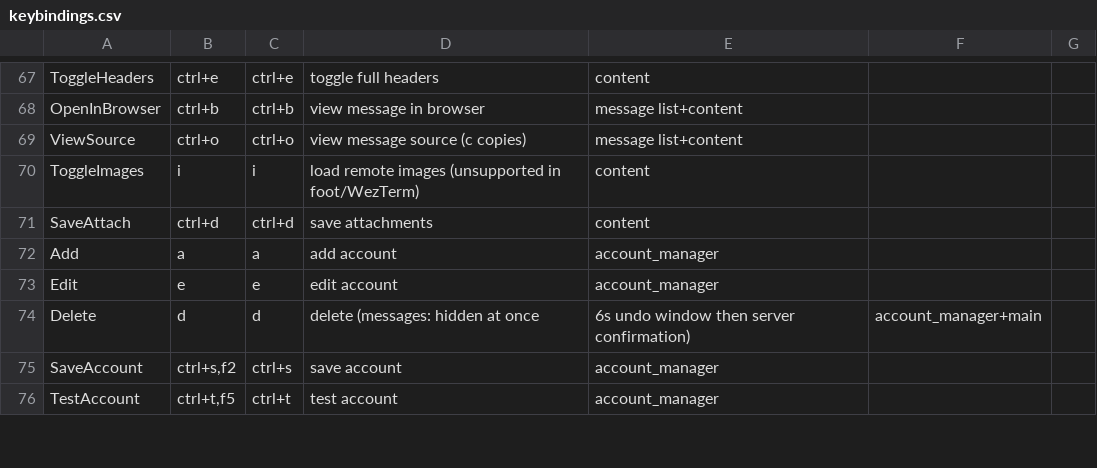
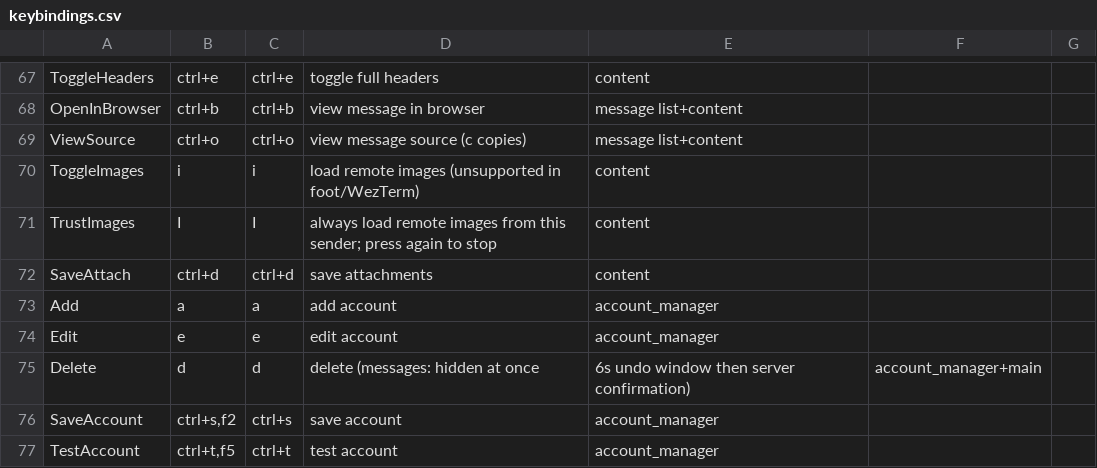
Before and after one commit to allisonhere/tidemail, a CSV file: keybindings.csv, drawn as a sheet; only a part is shown, gaps mark what is left out; the diff names each change by its address in the sheet, - before the commit and + after, or states it on an @@ line.

```diff
--- a/keybindings.csv
+++ b/keybindings.csv
+row 71: TrustImages | I | I | always load remote images from this sender; press again to stop | content
```
Also changed, not shown: 10 other files.
